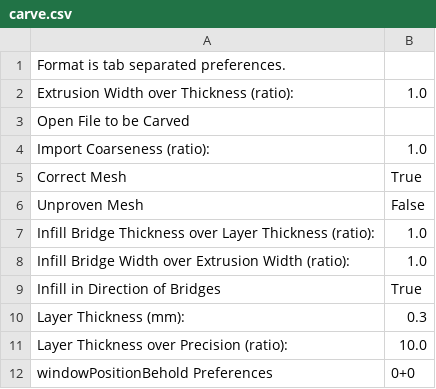
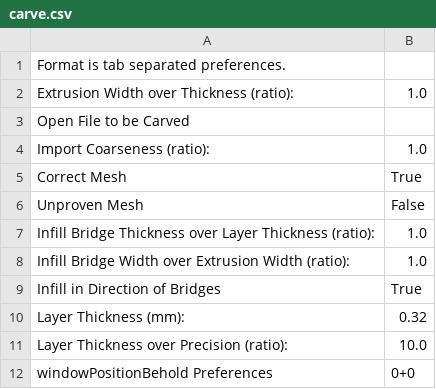
Before and after one commit to haldean/makerbot-skeinforge-settings, a CSV file: cupcake-abs/carve.csv, drawn as a sheet.

Commit message:
F60, WT1.0, L0.32: Large solid bits good, narrow bits too blobby

```diff
--- a/cupcake-abs/carve.csv
+++ b/cupcake-abs/carve.csv
@@ -9,3 +9,3 @@ Infill Bridge Width over Extrusion Width (ratio):	1.0
 Infill in Direction of Bridges	True
-Layer Thickness (mm):	0.3
+Layer Thickness (mm):	0.32
 Layer Thickness over Precision (ratio):	10.0
```
